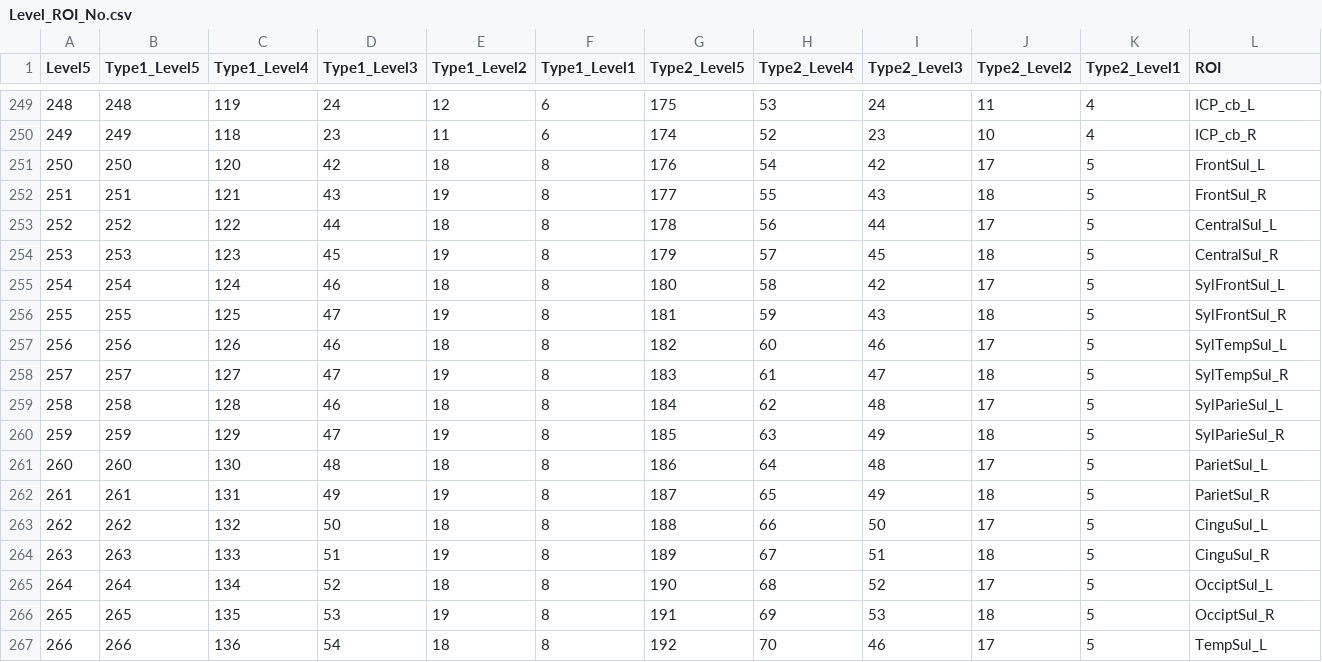
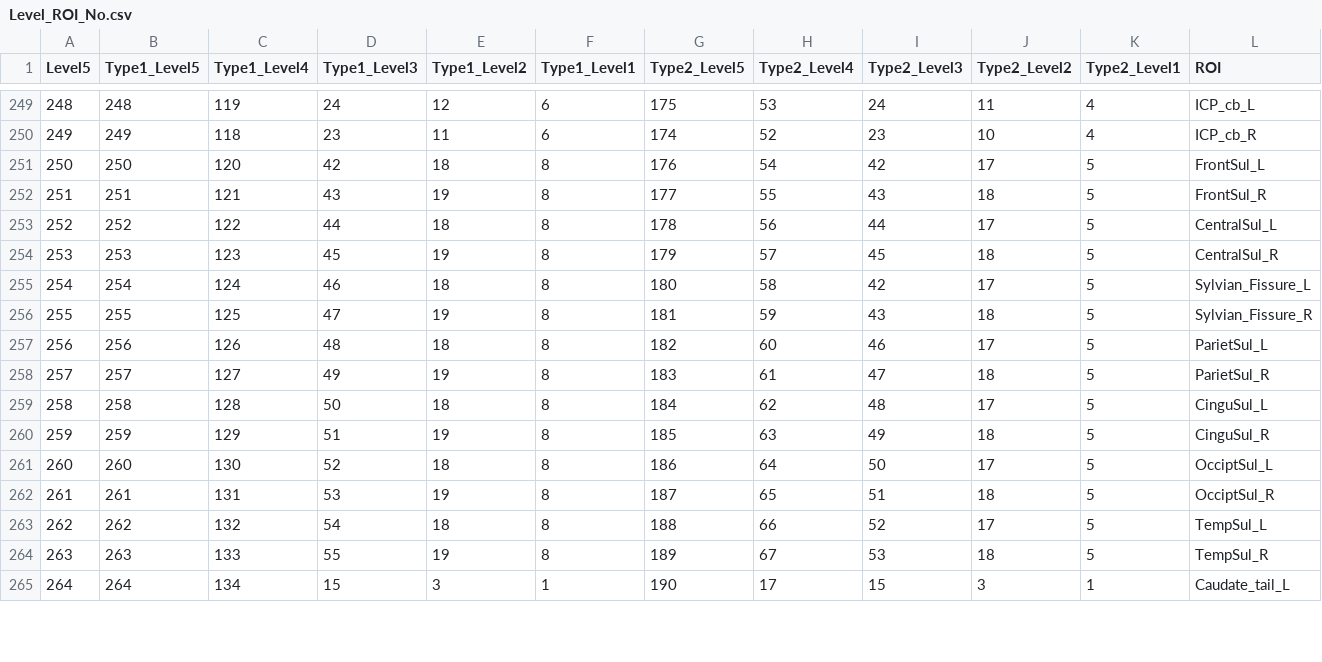
Before and after one commit to OishiLab/OpenMAP-T1, a CSV file: level/Level_ROI_No.csv, drawn as a sheet; only a part is shown, gaps mark what is left out; the diff covers the shown part only; the diff names each change by its address in the sheet, - before the commit and + after, or states it on an @@ line.

```diff
--- a/level/Level_ROI_No.csv
+++ b/level/Level_ROI_No.csv
-L255 (ROI): SylFrontSul_L
+L255 (ROI): Sylvian_Fissure_L
-L256 (ROI): SylFrontSul_R
+L256 (ROI): Sylvian_Fissure_R
-D257 (Type1_Level3): 46
+D257 (Type1_Level3): 48
-L257 (ROI): SylTempSul_L
+L257 (ROI): ParietSul_L
-D258 (Type1_Level3): 47
+D258 (Type1_Level3): 49
-L258 (ROI): SylTempSul_R
+L258 (ROI): ParietSul_R
-D259 (Type1_Level3): 46
+D259 (Type1_Level3): 50
-L259 (ROI): SylParieSul_L
+L259 (ROI): CinguSul_L
-D260 (Type1_Level3): 47
+D260 (Type1_Level3): 51
-L260 (ROI): SylParieSul_R
+L260 (ROI): CinguSul_R
-D261 (Type1_Level3): 48
+D261 (Type1_Level3): 52
-I261 (Type2_Level3): 48
+I261 (Type2_Level3): 50
-L261 (ROI): ParietSul_L
+L261 (ROI): OcciptSul_L
-D262 (Type1_Level3): 49
+D262 (Type1_Level3): 53
-I262 (Type2_Level3): 49
+I262 (Type2_Level3): 51
-L262 (ROI): ParietSul_R
+L262 (ROI): OcciptSul_R
-D263 (Type1_Level3): 50
+D263 (Type1_Level3): 54
-I263 (Type2_Level3): 50
+I263 (Type2_Level3): 52
-L263 (ROI): CinguSul_L
+L263 (ROI): TempSul_L
-D264 (Type1_Level3): 51
+D264 (Type1_Level3): 55
-I264 (Type2_Level3): 51
+I264 (Type2_Level3): 53
-L264 (ROI): CinguSul_R
+L264 (ROI): TempSul_R
-D265 (Type1_Level3): 52
+D265 (Type1_Level3): 15
-E265 (Type1_Level2): 18
+E265 (Type1_Level2): 3
-F265 (Type1_Level1): 8
+F265 (Type1_Level1): 1
-H265 (Type2_Level4): 68
+H265 (Type2_Level4): 17
-I265 (Type2_Level3): 52
+I265 (Type2_Level3): 15
-J265 (Type2_Level2): 17
+J265 (Type2_Level2): 3
-K265 (Type2_Level1): 5
+K265 (Type2_Level1): 1
-L265 (ROI): OcciptSul_L
+L265 (ROI): Caudate_tail_L
-row 266: 265 | 265 | 135 | 53 | 19 | 8 | 191 | 69 | 53 | 18 | 5 | OcciptSul_R
-row 267: 266 | 266 | 136 | 54 | 18 | 8 | 192 | 70 | 46 | 17 | 5 | TempSul_L
```
Also changed, not shown: 4 removed rows, 25 edited cells and row numbers in column A elsewhere in this file, level/Level_ROI_Name.csv, 13 other files.
